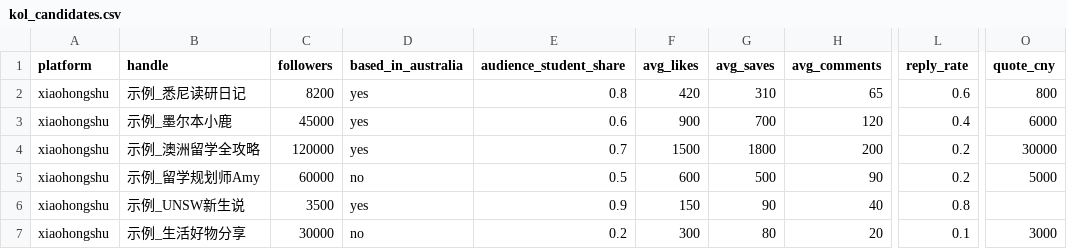
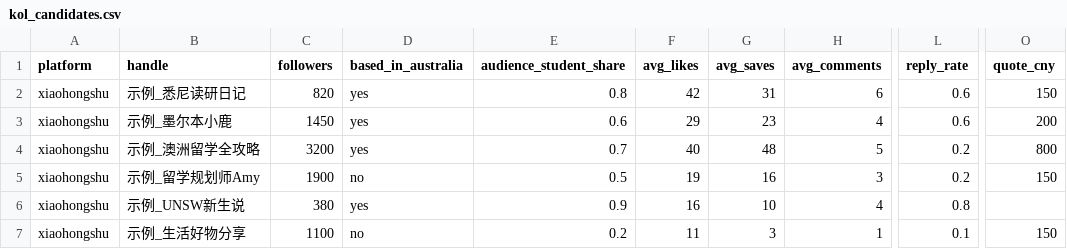
Before and after one commit to fatalitehu-arch/medibank-china-social-agent, a CSV file: examples/kol_candidates.csv, drawn as a sheet; only a part is shown, gaps mark what is left out; the diff covers the shown part only; the diff names each change by its address in the sheet, - before the commit and + after, or states it on an @@ line.

```diff
--- a/examples/kol_candidates.csv
+++ b/examples/kol_candidates.csv
-C2 (followers): 8200
+C2 (followers): 820
-F2 (avg_likes): 420
+F2 (avg_likes): 42
-G2 (avg_saves): 310
+G2 (avg_saves): 31
-H2 (avg_comments): 65
+H2 (avg_comments): 6
-O2 (quote_cny): 800
+O2 (quote_cny): 150
-C3 (followers): 45000
+C3 (followers): 1450
-F3 (avg_likes): 900
+F3 (avg_likes): 29
-G3 (avg_saves): 700
+G3 (avg_saves): 23
-H3 (avg_comments): 120
+H3 (avg_comments): 4
-L3 (reply_rate): 0.4
+L3 (reply_rate): 0.6
-O3 (quote_cny): 6000
+O3 (quote_cny): 200
-C4 (followers): 120000
+C4 (followers): 3200
-F4 (avg_likes): 1500
+F4 (avg_likes): 40
-G4 (avg_saves): 1800
+G4 (avg_saves): 48
-H4 (avg_comments): 200
+H4 (avg_comments): 5
-O4 (quote_cny): 30000
+O4 (quote_cny): 800
-C5 (followers): 60000
+C5 (followers): 1900
-F5 (avg_likes): 600
+F5 (avg_likes): 19
-G5 (avg_saves): 500
+G5 (avg_saves): 16
-H5 (avg_comments): 90
+H5 (avg_comments): 3
-O5 (quote_cny): 5000
+O5 (quote_cny): 150
-C6 (followers): 3500
+C6 (followers): 380
-F6 (avg_likes): 150
+F6 (avg_likes): 16
-G6 (avg_saves): 90
+G6 (avg_saves): 10
-H6 (avg_comments): 40
+H6 (avg_comments): 4
-C7 (followers): 30000
+C7 (followers): 1100
-F7 (avg_likes): 300
+F7 (avg_likes): 11
-G7 (avg_saves): 80
+G7 (avg_saves): 3
-H7 (avg_comments): 20
+H7 (avg_comments): 1
-O7 (quote_cny): 3000
+O7 (quote_cny): 150
```
Also changed, not shown: 35 edited cells elsewhere in this file, 5 other files.
